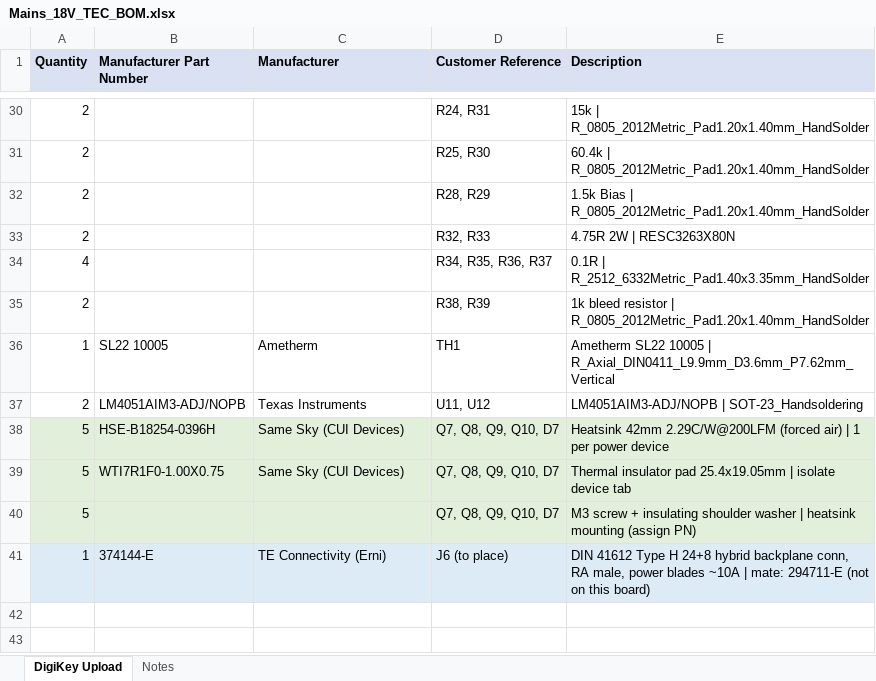
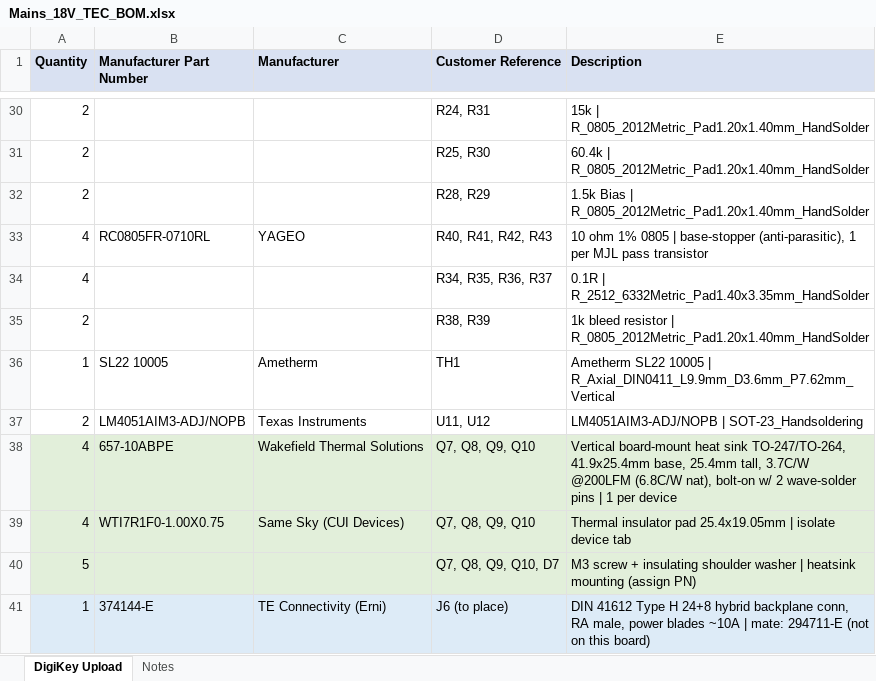
Before and after one commit to scular-HCC/DualLaserPDHDriver, an Excel workbook: Laser_Driver_v4/Mains_18V_TEC/Mains_18V_TEC_BOM.xlsx, sheet DigiKey Upload, drawn as a sheet; only a part is shown, gaps mark what is left out; values as stored, in another font and other column widths than the file's, no borders; removed rows and columns are numbered as before the commit, all else as after; the diff names each change by its address in the sheet, - before the commit and + after, or states it on an @@ line.

Commit message:
version 5 further split power 22 V and 6 V 2-pcbs

```diff
--- a/Laser_Driver_v4/Mains_18V_TEC/Mains_18V_TEC_BOM.xlsx (sheet DigiKey Upload)
+++ b/Laser_Driver_v4/Mains_18V_TEC/Mains_18V_TEC_BOM.xlsx (sheet DigiKey Upload)
-row 33: 2 |  |  | R32, R33 | 4.75R 2W | RESC3263X80N
+row 33: 4 | RC0805FR-0710RL | YAGEO | R40, R41, R42, R43 | 10 ohm 1% 0805 | base-stopper (anti-parasitic), 1 per MJL pass transistor
-row 38: 5 | HSE-B18254-0396H | Same Sky (CUI Devices) | Q7, Q8, Q9, Q10, D7 | Heatsink 42mm 2.29C/W@200LFM (forced air) | 1 per power device
+row 38: 4 | 657-10ABPE | Wakefield Thermal Solutions | Q7, Q8, Q9, Q10 | Vertical board-mount heat sink TO-247/TO-264, 41.9x25.4mm base, 25.4mm tall, 3.7C/W @200LFM (6.8C/W nat), bolt-on w/ 2 wave-solder pins | 1 per device
-A39 (Quantity): 5
+A39 (Quantity): 4
-D39 (Customer Reference): Q7, Q8, Q9, Q10, D7
+D39 (Customer Reference): Q7, Q8, Q9, Q10
```
Also changed, not shown: 23 other files.
